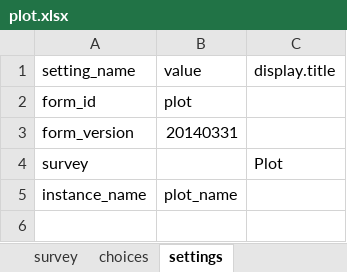
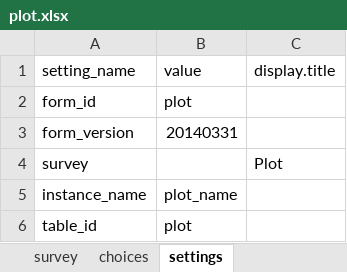
Before and after one commit to odk-x/app-designer, an Excel workbook: app/tables/plot/forms/plot/plot.xlsx, sheet settings, drawn as a sheet; values as stored, in another font and other column widths than the file's, no borders; the diff names each change by its address in the sheet, - before the commit and + after, or states it on an @@ line.

```diff
--- a/app/tables/plot/forms/plot/plot.xlsx (sheet settings)
+++ b/app/tables/plot/forms/plot/plot.xlsx (sheet settings)
+row 6: table_id | plot
```
Also changed, not shown: sheet survey, app/tables/visit/forms/visit/visit.xlsx, 31 other files.
